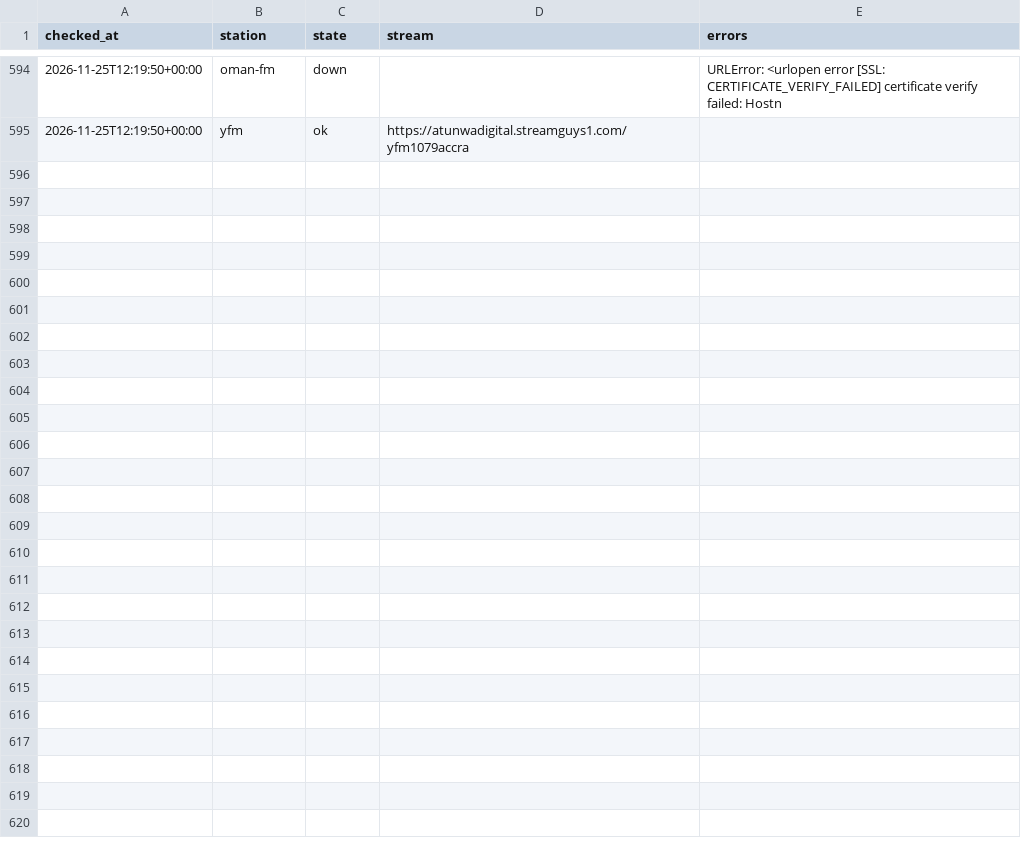
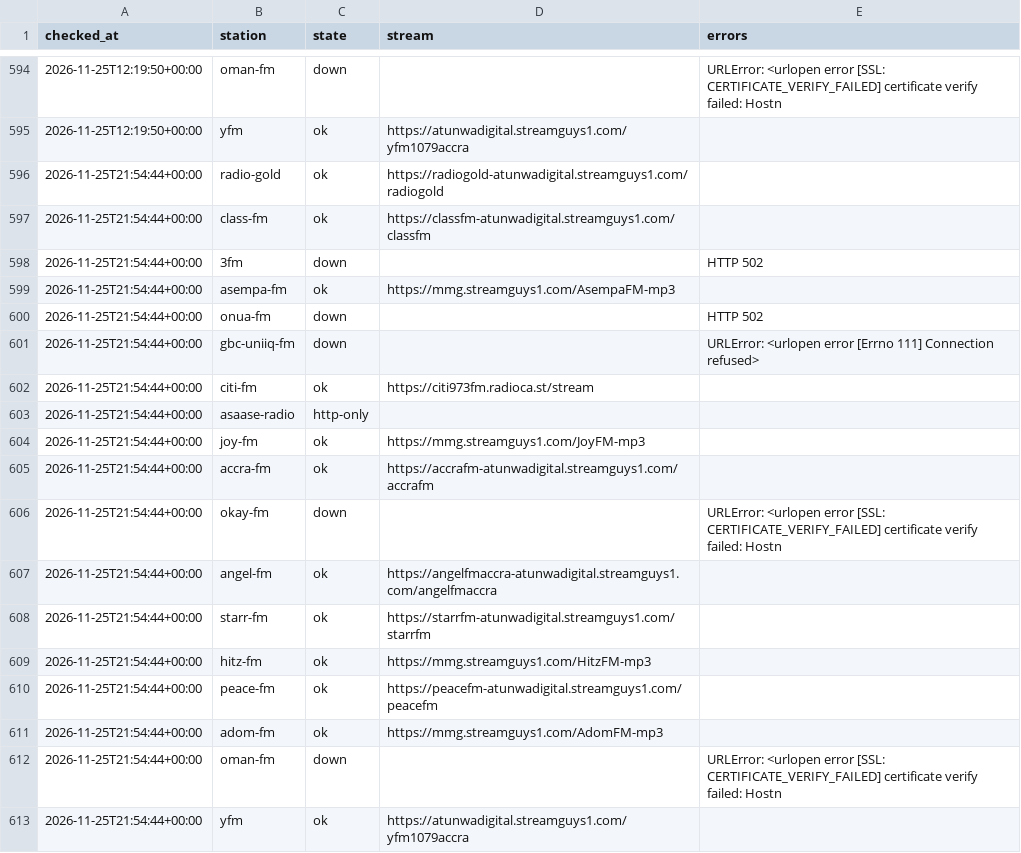
Before and after one commit to yaasiin-ayeva/opendial, a CSV file: log/gh/accra/2026-11.csv, drawn as a sheet; only a part is shown, gaps mark what is left out; the diff names each change by its address in the sheet, - before the commit and + after, or states it on an @@ line.

Commit message:
Update the station catalogue
Scheduled stream check.

```diff
--- a/log/gh/accra/2026-11.csv
+++ b/log/gh/accra/2026-11.csv
+row 596: 2026-11-25T21:54:44+00:00 | radio-gold | ok | https://radiogold-atunwadigital.streamguys1.com/radiogold
+row 597: 2026-11-25T21:54:44+00:00 | class-fm | ok | https://classfm-atunwadigital.streamguys1.com/classfm
+row 598: 2026-11-25T21:54:44+00:00 | 3fm | down |  | HTTP 502
+row 599: 2026-11-25T21:54:44+00:00 | asempa-fm | ok | https://mmg.streamguys1.com/AsempaFM-mp3
+row 600: 2026-11-25T21:54:44+00:00 | onua-fm | down |  | HTTP 502
+row 601: 2026-11-25T21:54:44+00:00 | gbc-uniiq-fm | down |  | URLError: <urlopen error [Errno 111] Connection refused>
+row 602: 2026-11-25T21:54:44+00:00 | citi-fm | ok | https://citi973fm.radioca.st/stream
+row 603: 2026-11-25T21:54:44+00:00 | asaase-radio | http-only
+row 604: 2026-11-25T21:54:44+00:00 | joy-fm | ok | https://mmg.streamguys1.com/JoyFM-mp3
+row 605: 2026-11-25T21:54:44+00:00 | accra-fm | ok | https://accrafm-atunwadigital.streamguys1.com/accrafm
+row 606: 2026-11-25T21:54:44+00:00 | okay-fm | down |  | URLError: <urlopen error [SSL: CERTIFICATE_VERIFY_FAILED] certificate verify failed: Hostn
+row 607: 2026-11-25T21:54:44+00:00 | angel-fm | ok | https://angelfmaccra-atunwadigital.streamguys1.com/angelfmaccra
+row 608: 2026-11-25T21:54:44+00:00 | starr-fm | ok | https://starrfm-atunwadigital.streamguys1.com/starrfm
+row 609: 2026-11-25T21:54:44+00:00 | hitz-fm | ok | https://mmg.streamguys1.com/HitzFM-mp3
+row 610: 2026-11-25T21:54:44+00:00 | peace-fm | ok | https://peacefm-atunwadigital.streamguys1.com/peacefm
+row 611: 2026-11-25T21:54:44+00:00 | adom-fm | ok | https://mmg.streamguys1.com/AdomFM-mp3
+row 612: 2026-11-25T21:54:44+00:00 | oman-fm | down |  | URLError: <urlopen error [SSL: CERTIFICATE_VERIFY_FAILED] certificate verify failed: Hostn
+row 613: 2026-11-25T21:54:44+00:00 | yfm | ok | https://atunwadigital.streamguys1.com/yfm1079accra
```
Also changed, not shown: log/bj/cotonou/2026-11.csv, log/tg/lome/2026-11.csv, 4 other files.
